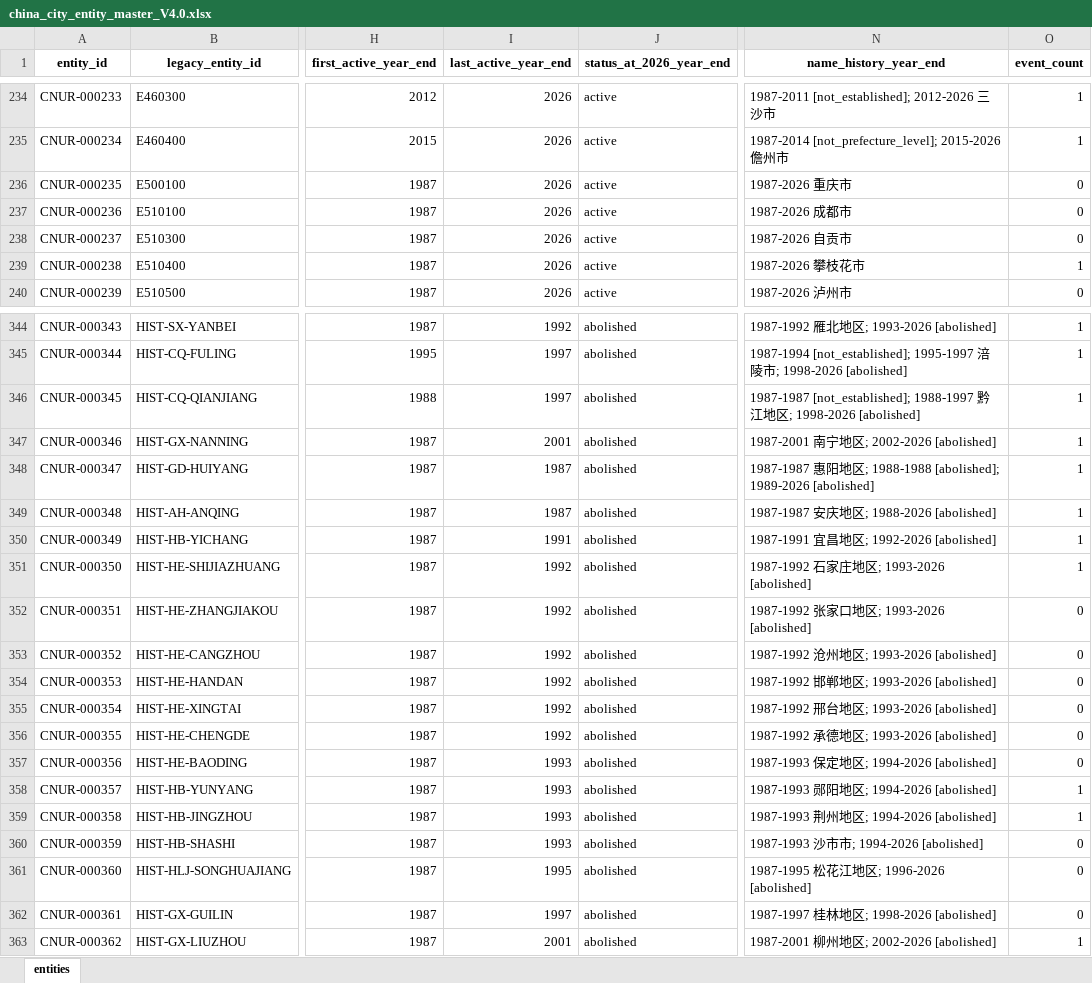
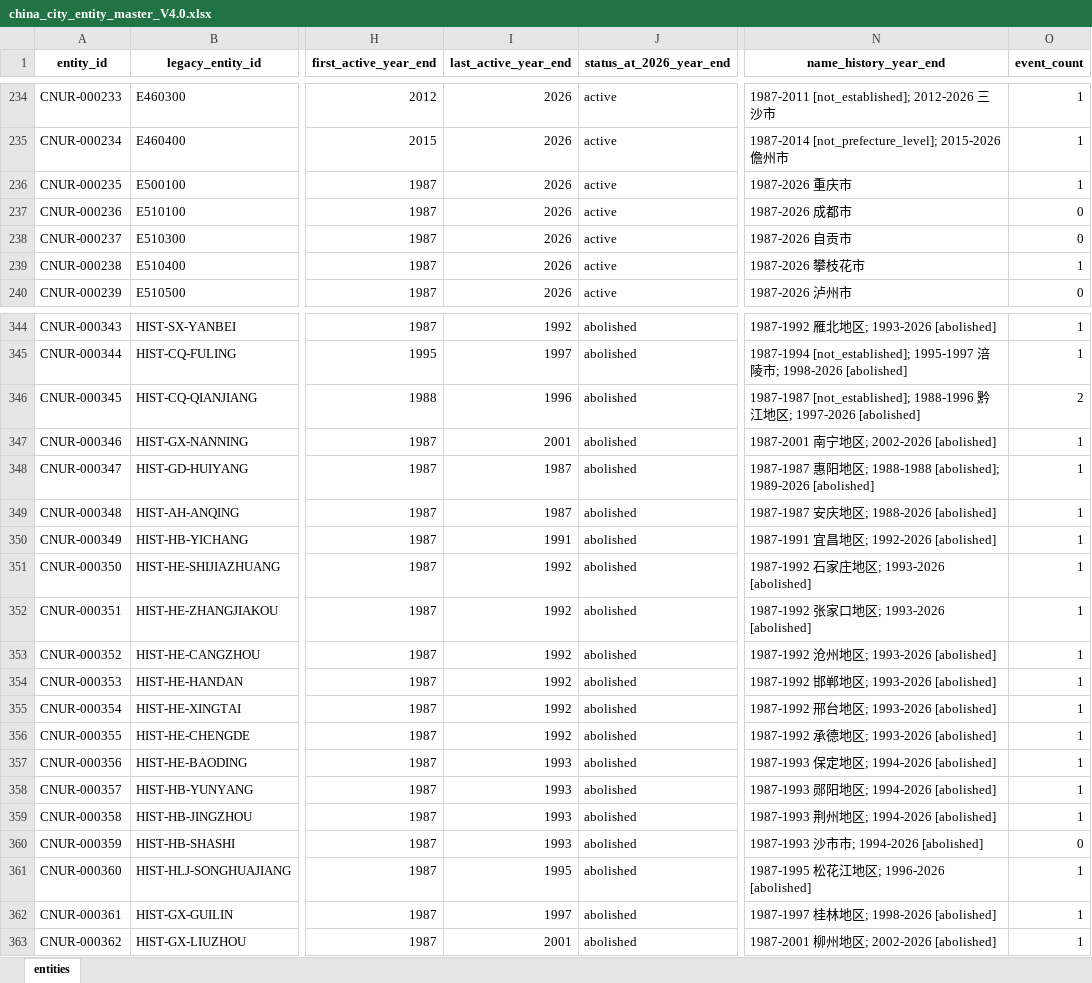
Before and after one commit to FIERsity/china-prefecture-crosswalk, an Excel workbook: data/releases/v4.0/china_city_entity_master_V4.0.xlsx, sheet entities, drawn as a sheet; only a part is shown, gaps mark what is left out; values as stored, in another font and other column widths than the file's, no borders; the diff names each change by its address in the sheet, - before the commit and + after, or states it on an @@ line.

Commit message:
fix: website reproducibility — external boundary generator, dynamic stats, CI order
- add scripts/build_external_current.py: generates external_current.geojson
  from repo-local raw sources (HK bmkor geojson, TW geoBoundaries ADM0,
  Macau 2017 candidate); HK geometry byte-matches the committed snapshot
  at simplify tolerance 0.005; committed snapshot kept as curated version
- build_external_display_maps: fail with a clear message (not StopIteration)
  when external_current.geojson is missing or lacks the Macau feature
- validate_data: require external_current.geojson to exist with the
  expected province-level schema
- build_pages_data: meta now carries rosterCount (14,520) and
  ctamapLinkCount (8,423) computed from data; index.html stats are
  injected from bundle meta instead of hardcoded values
- validate.yml: run build_major_lineage_audit after build_unified_events
  so legacy event ids are re-anchored against the freshly rebuilt unified
  layer (CI drift fix); county_affiliation_transitions regenerated with
  current event ids; release bundle (master csv/xlsx/zip/sha256) rebuilt
  from the corrected data

```diff
--- a/data/releases/v4.0/china_city_entity_master_V4.0.xlsx (sheet entities)
+++ b/data/releases/v4.0/china_city_entity_master_V4.0.xlsx (sheet entities)
-O236 (event_count): 0
+O236 (event_count): 1
-I346 (last_active_year_end): 1997
+I346 (last_active_year_end): 1996
-N346 (name_history_year_end): 1987-1987 [not_established]; 1988-1997 黔江地区; 1998-2026 [abolished]
+N346 (name_history_year_end): 1987-1987 [not_established]; 1988-1996 黔江地区; 1997-2026 [abolished]
-O346 (event_count): 1
+O346 (event_count): 2
-O352:O357 (event_count): 0
+O352:O357 (event_count): 1
-O361:O362 (event_count): 0
+O361:O362 (event_count): 1
```
Also changed, not shown: 17 other files.
